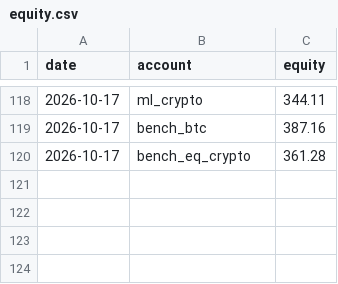
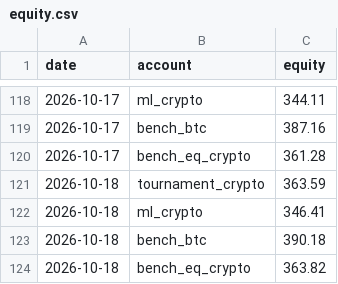
Before and after one commit to poollaaneesh-rgb/paper-trader, a CSV file: results/live/equity.csv, drawn as a sheet; only a part is shown, gaps mark what is left out; the diff names each change by its address in the sheet, - before the commit and + after, or states it on an @@ line.

```diff
--- a/results/live/equity.csv
+++ b/results/live/equity.csv
+row 121: 2026-10-18 | tournament_crypto | 363.59
+row 122: 2026-10-18 | ml_crypto | 346.41
+row 123: 2026-10-18 | bench_btc | 390.18
+row 124: 2026-10-18 | bench_eq_crypto | 363.82
```
Also changed, not shown: results/live/prices_crypto.csv, results/live/trades.csv, 3 other files.
